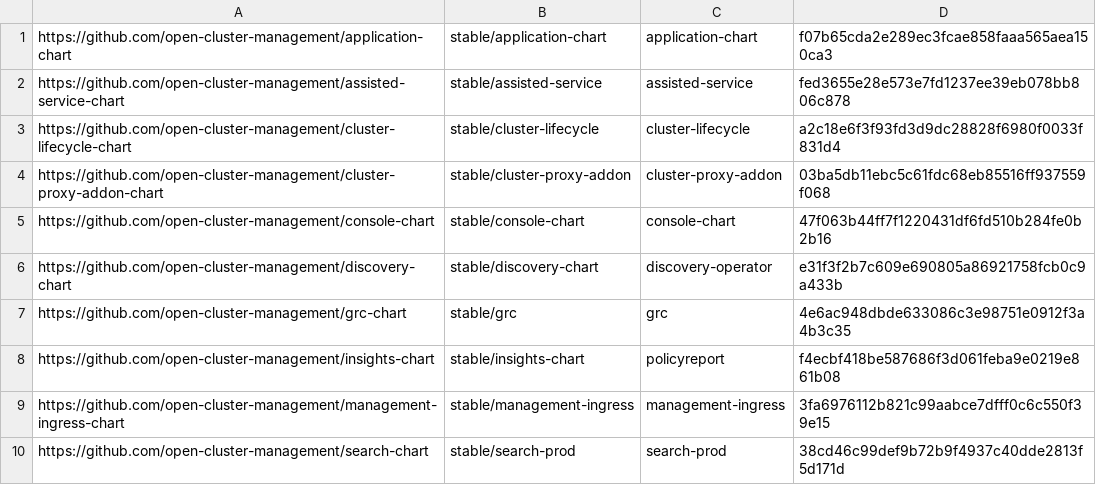
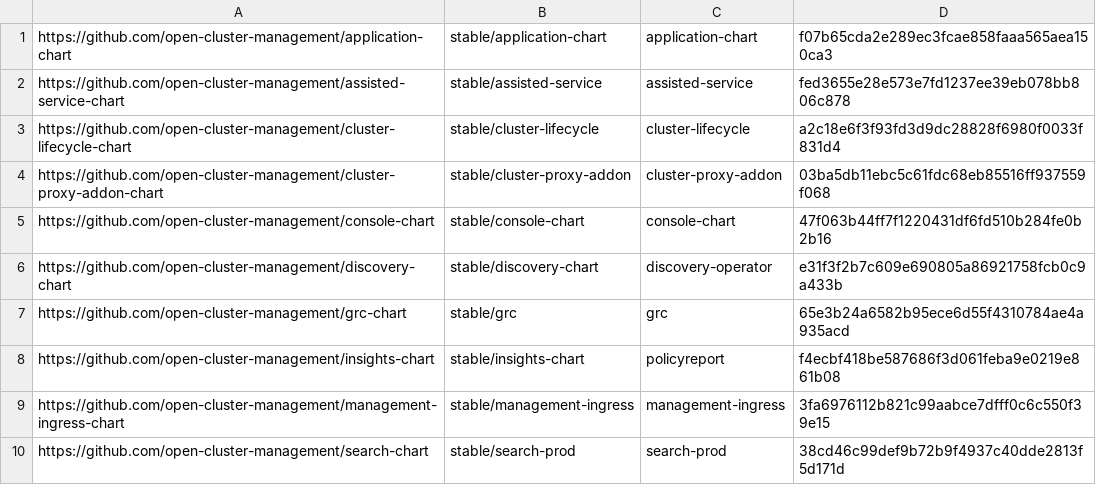
Before and after one commit to stolostron/multiclusterhub-repo, a CSV file: currentSHAs.csv, drawn as a sheet.

```diff
--- a/currentSHAs.csv
+++ b/currentSHAs.csv
@@ -6,3 +6,3 @@ https://github.com/open-cluster-management/console-chart,stable/console-chart,co
 https://github.com/open-cluster-management/discovery-chart,stable/discovery-chart,discovery-operator,e31f3f2b7c609e690805a86921758fcb0c9a433b
-https://github.com/open-cluster-management/grc-chart,stable/grc,grc,4e6ac948dbde633086c3e98751e0912f3a4b3c35
+https://github.com/open-cluster-management/grc-chart,stable/grc,grc,65e3b24a6582b95ece6d55f4310784ae4a935acd
 https://github.com/open-cluster-management/insights-chart,stable/insights-chart,policyreport,f4ecbf418be587686f3d061feba9e0219e861b08
```
Also changed, not shown: 1 other file.
